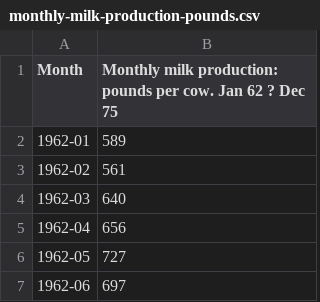
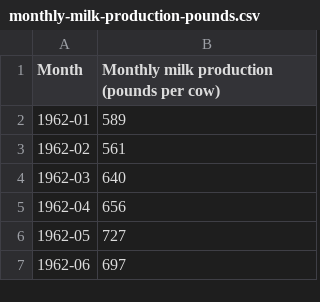
Before and after one commit to kuyisonobd/datasets, a CSV file: monthly-milk-production-pounds.csv, drawn as a sheet; only a part is shown.

Commit message:
updated monthly milk production csv

```diff
--- a/monthly-milk-production-pounds.csv
+++ b/monthly-milk-production-pounds.csv
@@ -1,2 +1,2 @@
-Month,Monthly milk production: pounds per cow. Jan 62 ? Dec 75
+Month,Monthly milk production (pounds per cow)
 1962-01,589
```
